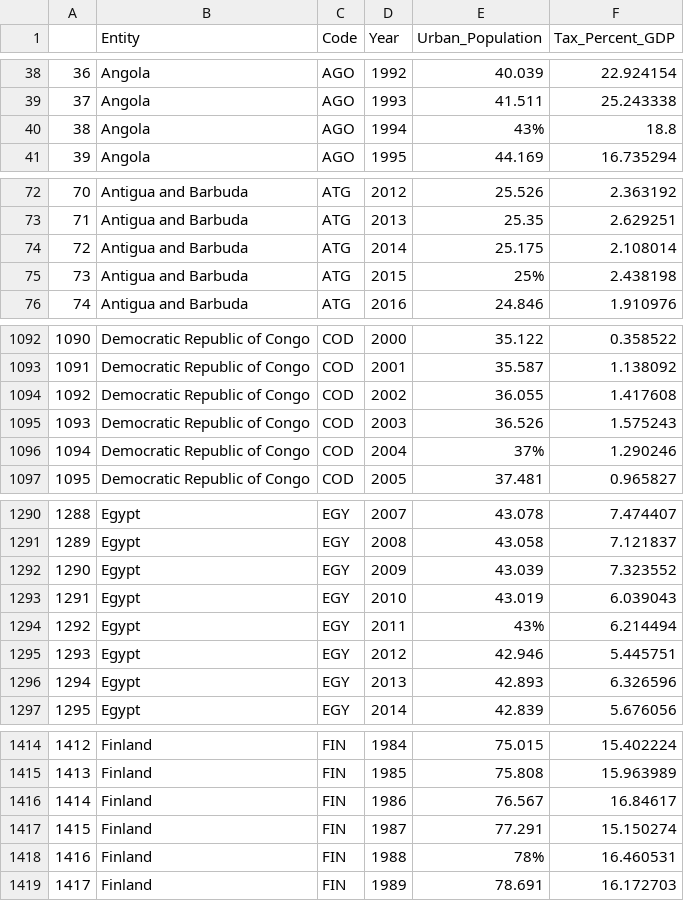
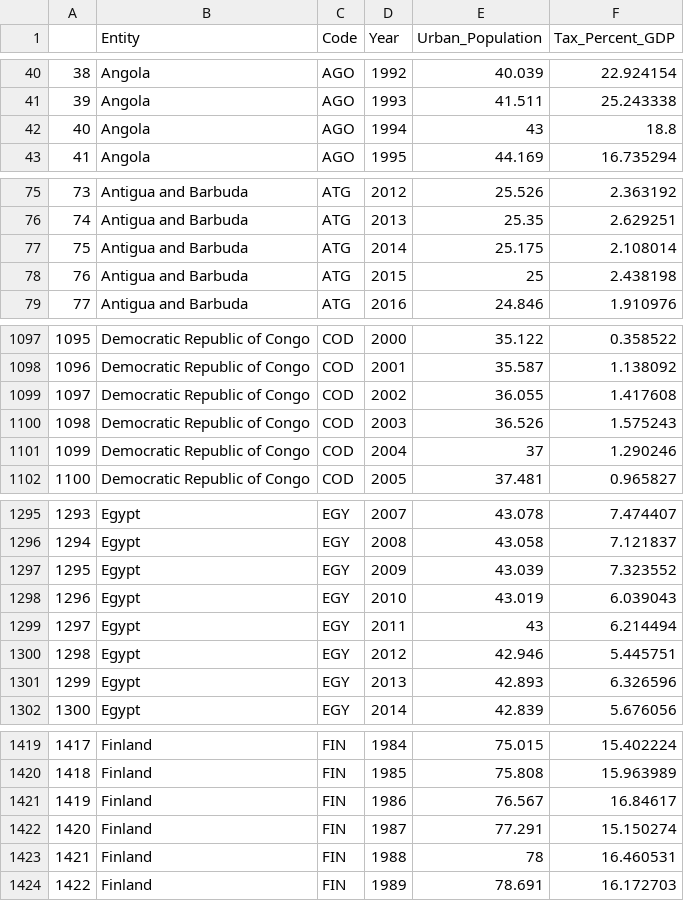
Before and after one commit to dray89/Python, a CSV file: Data Project/merged_social_data.csv, drawn as a sheet; only a part is shown, gaps mark what is left out; addresses are those after the commit; the diff covers the shown part only; the diff names each change by its address in the sheet, - before the commit and + after, or states it on an @@ line.

```diff
--- a/Data Project/merged_social_data.csv
+++ b/Data Project/merged_social_data.csv
@@ column A renumbered from row 5 down @@
-E42 (Urban_Population): 43%
+E42 (Urban_Population): 43
-E78 (Urban_Population): 25%
+E78 (Urban_Population): 25
-E1101 (Urban_Population): 37%
+E1101 (Urban_Population): 37
-E1299 (Urban_Population): 43%
+E1299 (Urban_Population): 43
-E1423 (Urban_Population): 78%
+E1423 (Urban_Population): 78
```
Also changed, not shown: 5 added rows and 10 edited cells elsewhere in this file, 1 other file.
